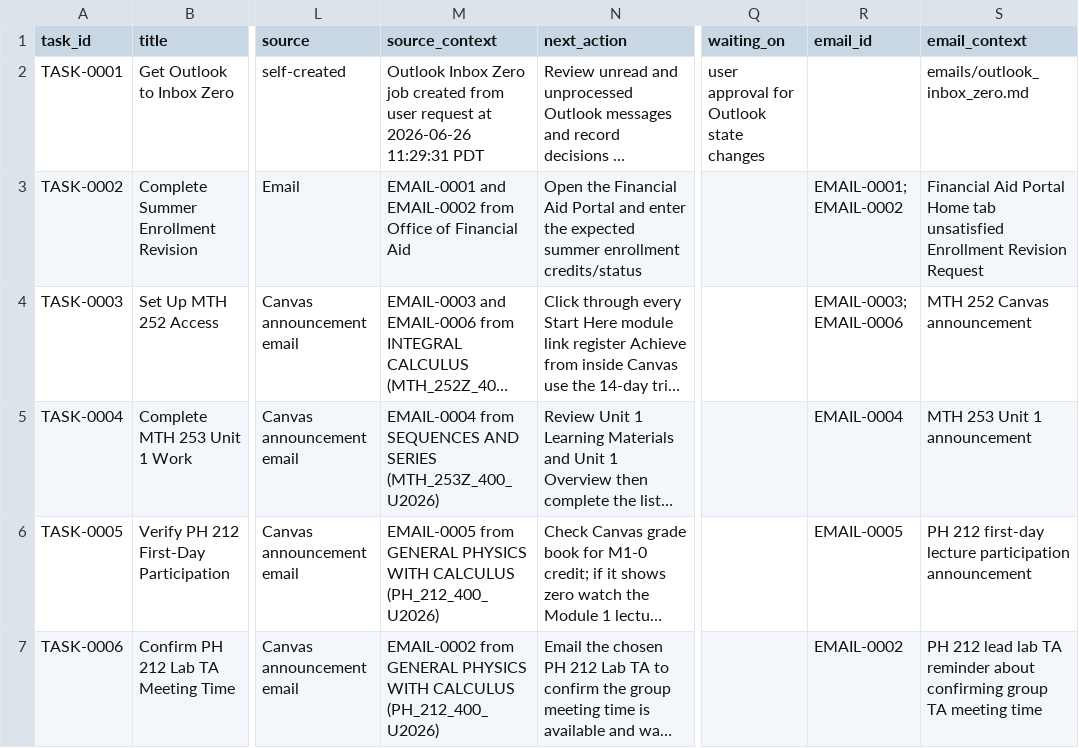
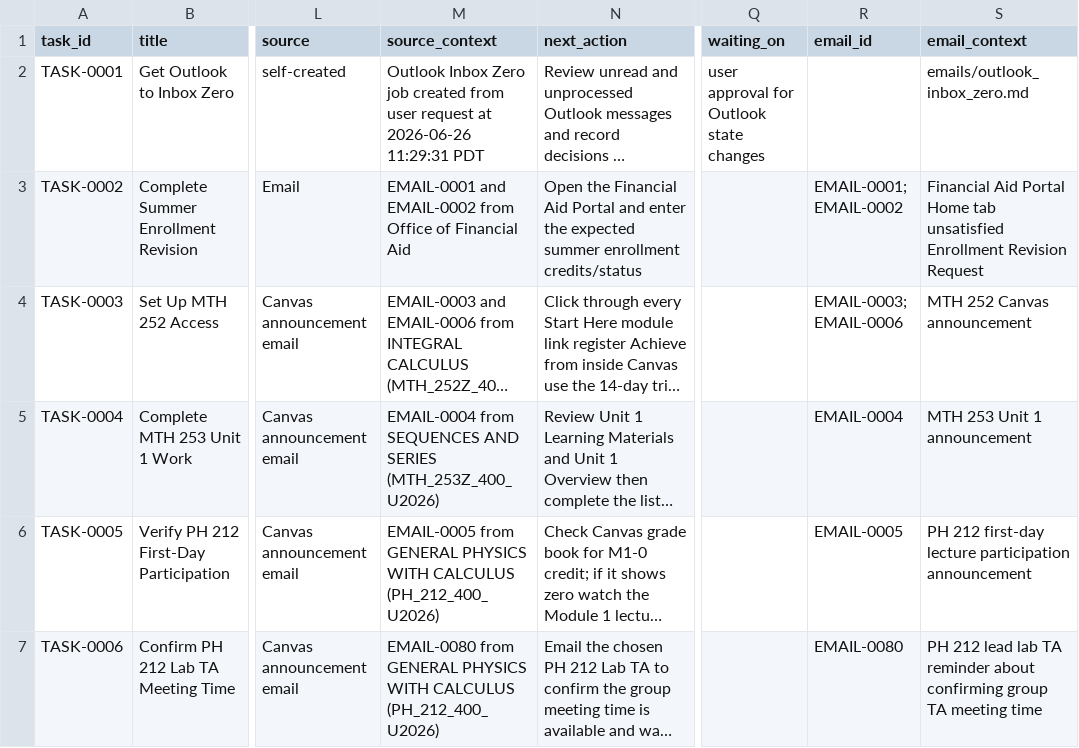
Before and after one commit to commotum/SU26, a CSV file: tasks/task_log.csv, drawn as a sheet; only a part is shown, gaps mark what is left out; long unchanged cells end in …; the diff names each change by its address in the sheet, - before the commit and + after, or states it on an @@ line.

```diff
--- a/tasks/task_log.csv
+++ b/tasks/task_log.csv
-M7 (source_context): EMAIL-0002 from GENERAL…
+M7 (source_context): EMAIL-0080 from GENERAL…
-R7 (email_id): EMAIL-0002
+R7 (email_id): EMAIL-0080
```
Also changed, not shown: emails/cold.csv, emails/hot.csv, 7 other files.
